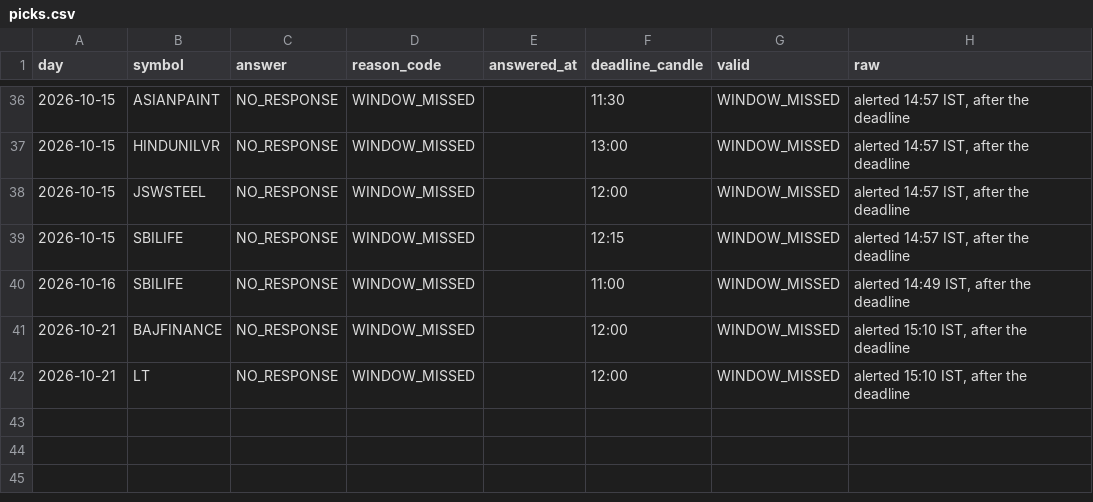
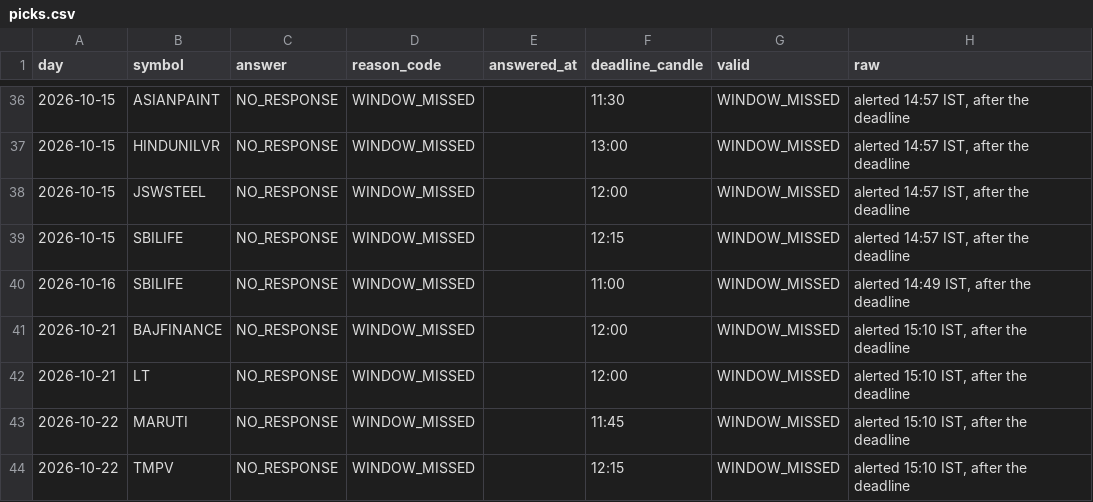
Before and after one commit to keval-mandalik-v2/trading-agent-V2, a CSV file: data/picks.csv, drawn as a sheet; only a part is shown, gaps mark what is left out; the diff names each change by its address in the sheet, - before the commit and + after, or states it on an @@ line.

```diff
--- a/data/picks.csv
+++ b/data/picks.csv
+row 43: 2026-10-22 | MARUTI | NO_RESPONSE | WINDOW_MISSED |  | 11:45 | WINDOW_MISSED | alerted 15:10 IST, after the deadline
+row 44: 2026-10-22 | TMPV | NO_RESPONSE | WINDOW_MISSED |  | 12:15 | WINDOW_MISSED | alerted 15:10 IST, after the deadline
```
Also changed, not shown: data/signals.csv, 1 other file.
